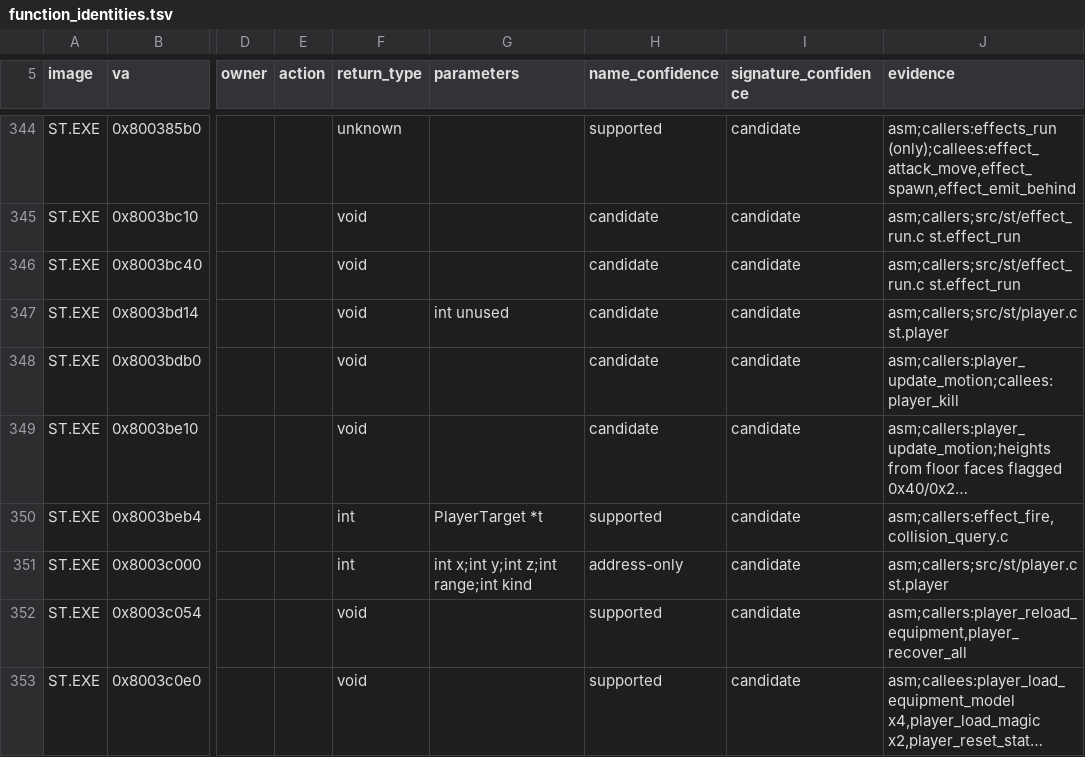
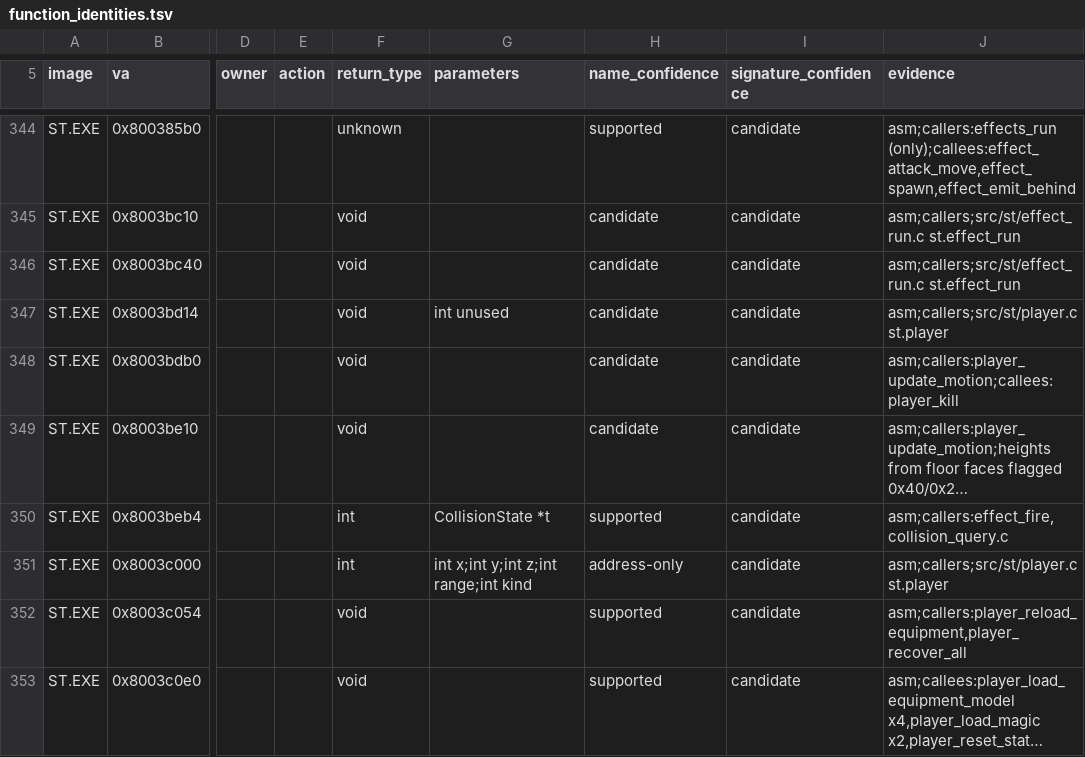
Before and after one commit to Voicedrew11/shadow-tower-decomp, a TSV file: config/retail/function_identities.tsv, drawn as a sheet; only a part is shown, gaps mark what is left out; long unchanged cells end in …; the diff names each change by its address in the sheet, - before the commit and + after, or states it on an @@ line.

```diff
--- a/config/retail/function_identities.tsv
+++ b/config/retail/function_identities.tsv
-G350 (parameters): PlayerTarget *t
+G350 (parameters): CollisionState *t
```
Also changed, not shown: 24 other files.
